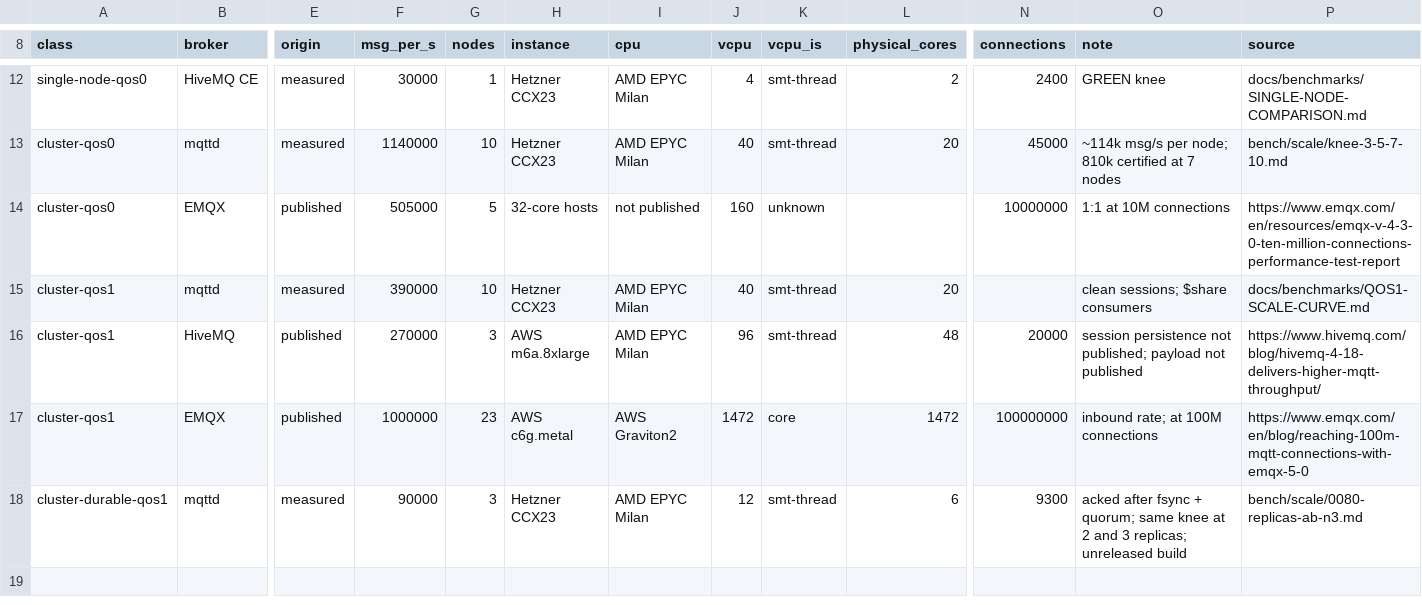
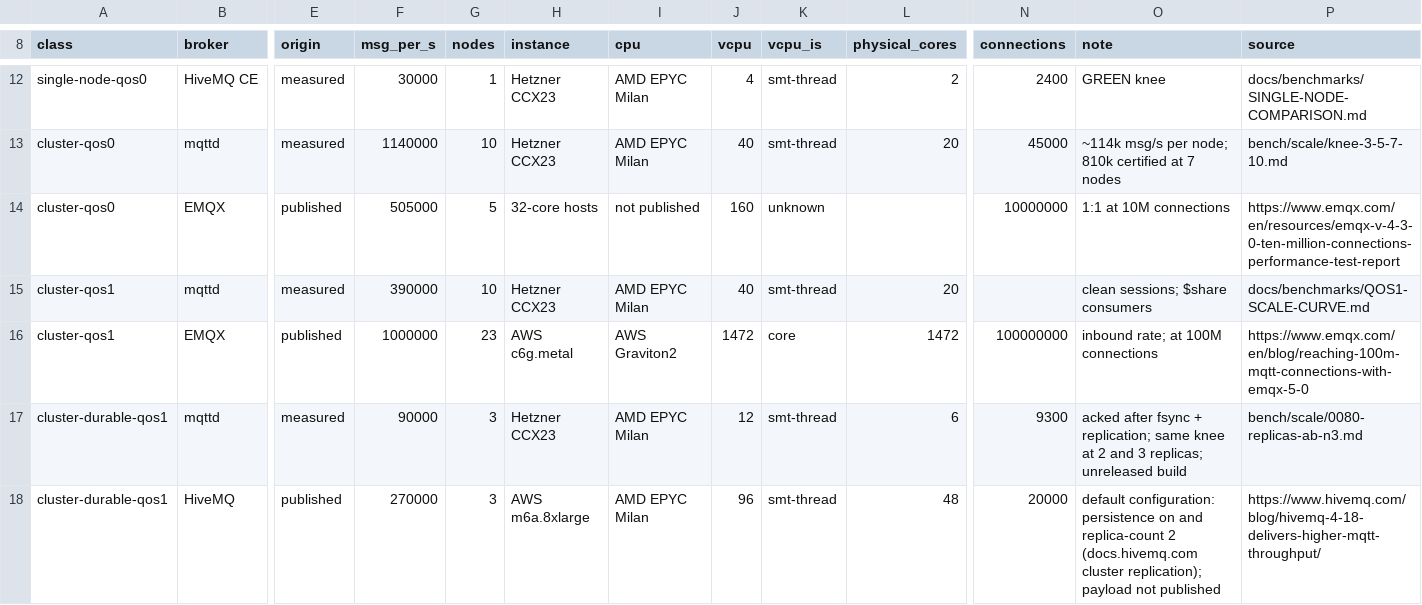
Before and after one commit to mbilling/fss-mqtt-broker, a CSV file: docs/benchmarks/data/per-vcpu.csv, drawn as a sheet; only a part is shown, gaps mark what is left out; removed rows and columns are numbered as before the commit, all else as after; rows hold the shown columns only; the diff names each change by its address in the sheet, - before the commit and + after, or states it on an @@ line.

Commit message:
README: HiveMQ 4.18's QoS 1 figure is durable, at 2 copies
HiveMQ publishes its benchmarks on its default configuration, which persists
sessions and keeps two copies of all persistent data (replica-count 2). Its
4.18 figure (270,000 QoS 1 msg/s on 96 vCPU) therefore sits beside mqttd's
durable QoS 1 at its default of 2 replicas, not beside clean sessions:
7,500 against 2,812 msg/s per vCPU, 2.7x on the same kind of thread.

```diff
--- a/docs/benchmarks/data/per-vcpu.csv
+++ b/docs/benchmarks/data/per-vcpu.csv
-row 16: cluster-qos1 | HiveMQ | published | 270000 | 3 | AWS m6a.8xlarge | AMD EPYC Milan | 96 | smt-thread | 48 | 20000 | session persistence not published; payload not published | https://www.hivemq.com/blog/hivemq-4-18-delivers-higher-mqtt-throughput/
-O17 (note): …fsync + quorum; same knee…
+O17 (note): …fsync + replication; same knee…
+row 18: cluster-durable-qos1 | HiveMQ | published | 270000 | 3 | AWS m6a.8xlarge | AMD EPYC Milan | 96 | smt-thread | 48 | 20000 | default configuration: persistence on and replica-count 2 (docs.hivemq.com cluster replication); payload not published | https://www.hivemq.com/blog/hivemq-4-18-delivers-higher-mqtt-throughput/
```
Also changed, not shown: 3 other files.
